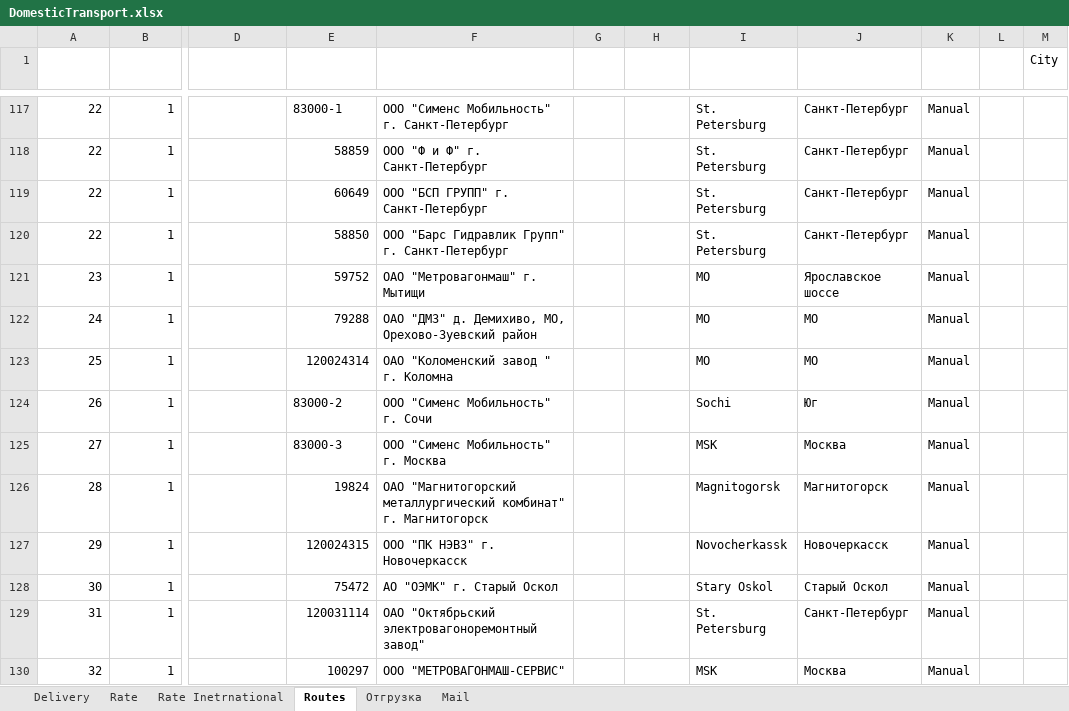
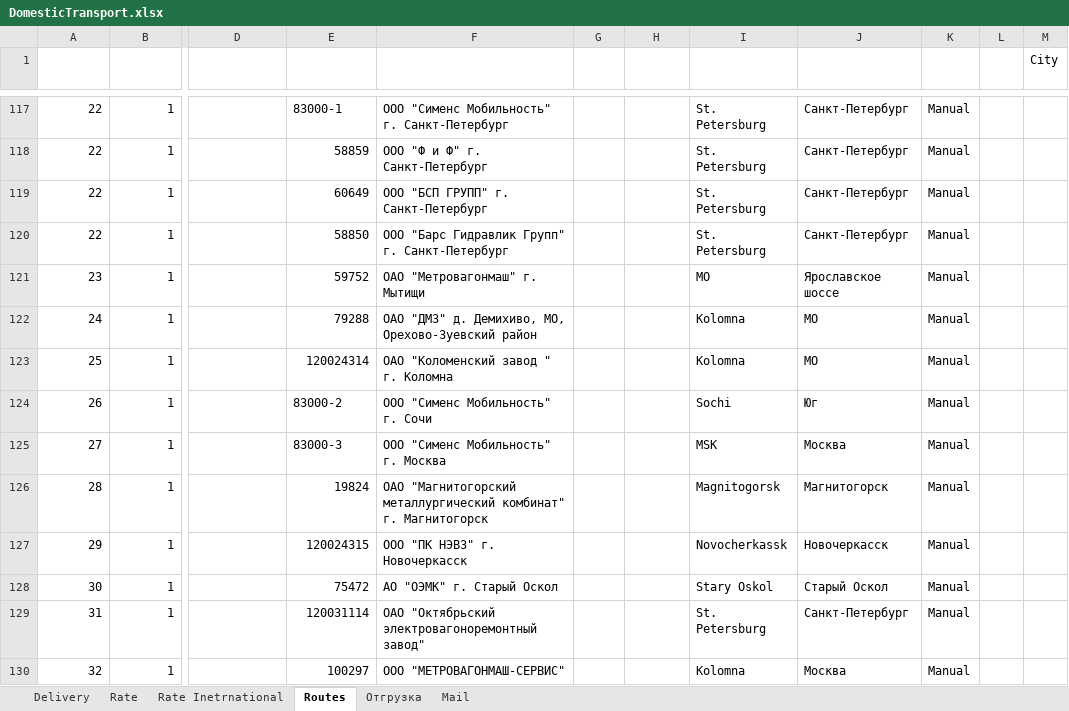
Before and after one commit to micro-solution/DomesticTransport, an Excel workbook: DomesticTransport/DomesticTransport.xlsx, sheet Routes, drawn as a sheet; only a part is shown, gaps mark what is left out; values as stored, in another font and other column widths than the file's, no borders; conditional formats and table styles not drawn; the diff names each change by its address in the sheet, - before the commit and + after, or states it on an @@ line.

Commit message:
Добавление маршрутов Коломны

```diff
--- a/DomesticTransport/DomesticTransport.xlsx (sheet Routes)
+++ b/DomesticTransport/DomesticTransport.xlsx (sheet Routes)
-I122:I123 (City): MO
+I122:I123 (City): Kolomna
-I130 (City): MSK
+I130 (City): Kolomna
```
